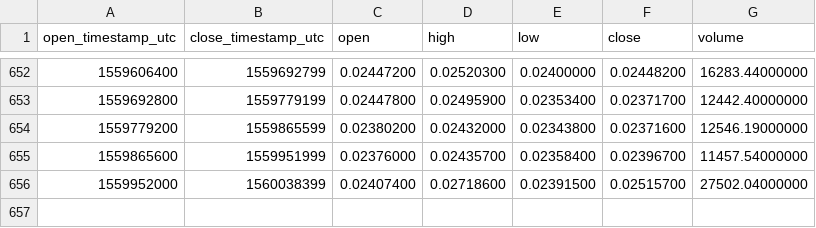
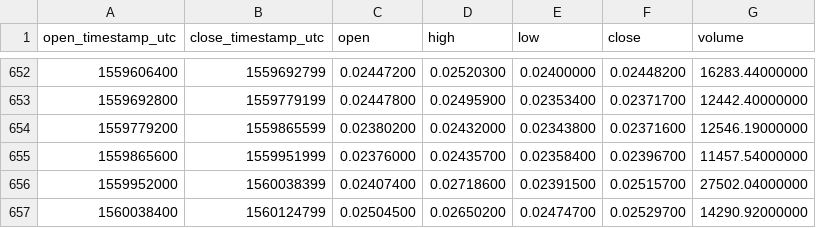
Before and after one commit to cryptobigbro/binance-MCOETH, a CSV file: binance-MCOETH-1d.csv, drawn as a sheet; only a part is shown, gaps mark what is left out.

Commit message:
Update OHLCV data.

```diff
--- a/binance-MCOETH-1d.csv
+++ b/binance-MCOETH-1d.csv
@@ -656 +656,2 @@ open_timestamp_utc,close_timestamp_utc,open,high,low,close,volume
 1559952000,1560038399,0.02407400,0.02718600,0.02391500,0.02515700,27502.04000000
+1560038400,1560124799,0.02504500,0.02650200,0.02474700,0.02529700,14290.92000000
```
Also changed, not shown: 1 other file.
